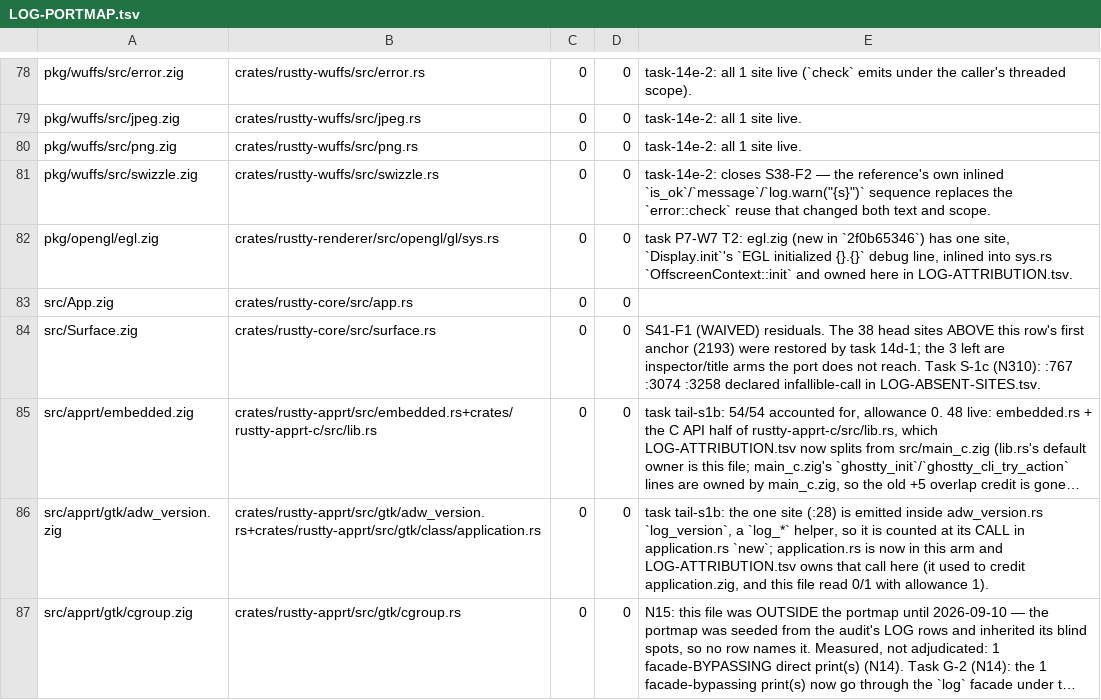
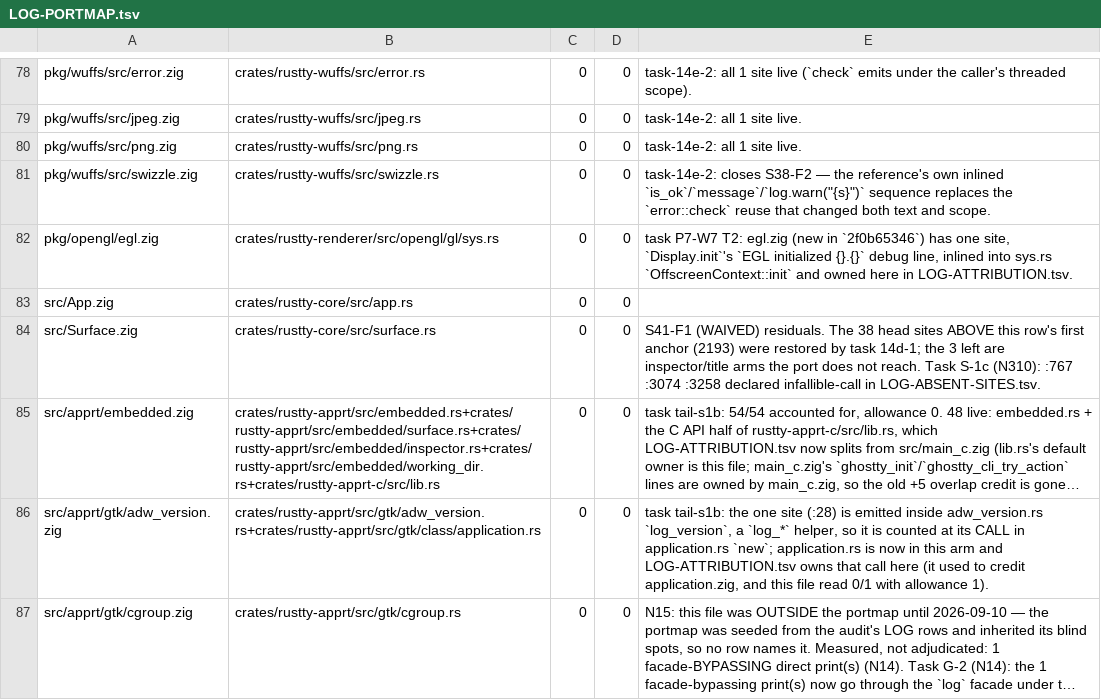
Before and after one commit to AirelyDev/rustty, a TSV file: .port/parity-closure/LOG-PORTMAP.tsv, drawn as a sheet; only a part is shown, gaps mark what is left out; long unchanged cells end in …; the diff names each change by its address in the sheet, - before the commit and + after, or states it on an @@ line.

```diff
--- a/.port/parity-closure/LOG-PORTMAP.tsv
+++ b/.port/parity-closure/LOG-PORTMAP.tsv
-B85: crates/rustty-apprt/src/embedded.rs+crates/rustty-apprt-c/src/lib.rs
+B85: crates/rustty-apprt/src/embedded.rs+crates/rustty-apprt/src/embedded/surface.rs+crates/rustty-apprt/src/embedded/inspector.rs+crates/rustty-apprt/src/embedded/working_dir.rs+crates/rustty-apprt-c/src/lib.rs
```
Also changed, not shown: .port/parity-closure/LOG-ABSENT-SITES.tsv, 8 other files.
